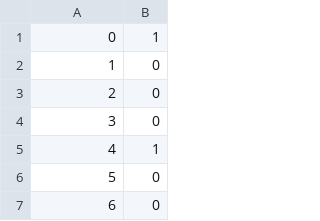
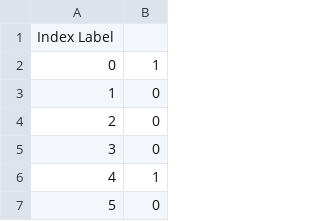
Before and after one commit to bermudezjose/metadados, a TSV file: covid_metadata.tsv, drawn as a sheet; only a part is shown; the shorter side is filled out with more unchanged rows; the diff names each change by its address in the sheet, - before the commit and + after, or states it on an @@ line.

Commit message:
Update covid_metadata.tsv

```diff
--- a/covid_metadata.tsv
+++ b/covid_metadata.tsv
+row 1: Index Label
```
